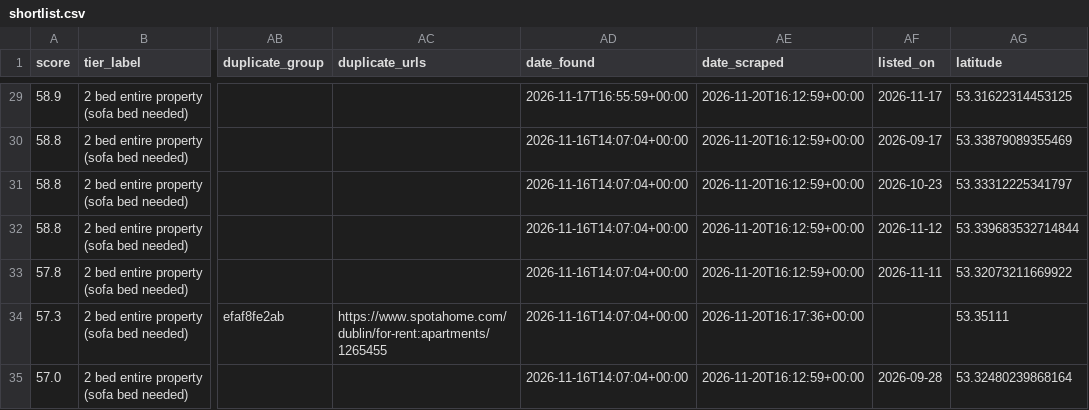
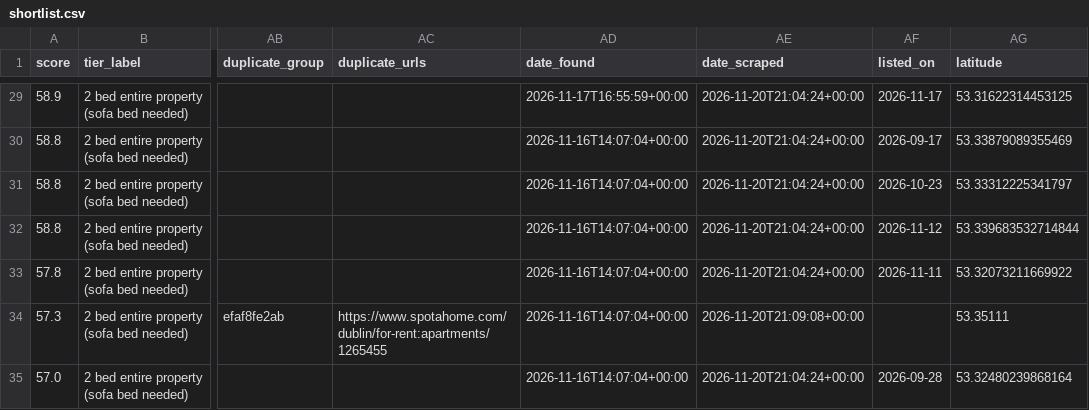
Before and after one commit to Patrick0shea/rentScraper, a CSV file: shortlist.csv, drawn as a sheet; only a part is shown, gaps mark what is left out; the diff covers the shown part only; the diff names each change by its address in the sheet, - before the commit and + after, or states it on an @@ line.

```diff
--- a/shortlist.csv
+++ b/shortlist.csv
-AE29:AE33 (date_scraped): 2026-11-20T16:12:59+00:00
+AE29:AE33 (date_scraped): 2026-11-20T21:04:24+00:00
-AE34 (date_scraped): 2026-11-20T16:17:36+00:00
+AE34 (date_scraped): 2026-11-20T21:09:08+00:00
-AE35 (date_scraped): 2026-11-20T16:12:59+00:00
+AE35 (date_scraped): 2026-11-20T21:04:24+00:00
```
Also changed, not shown: 153 edited cells elsewhere in this file, 6 other files.
